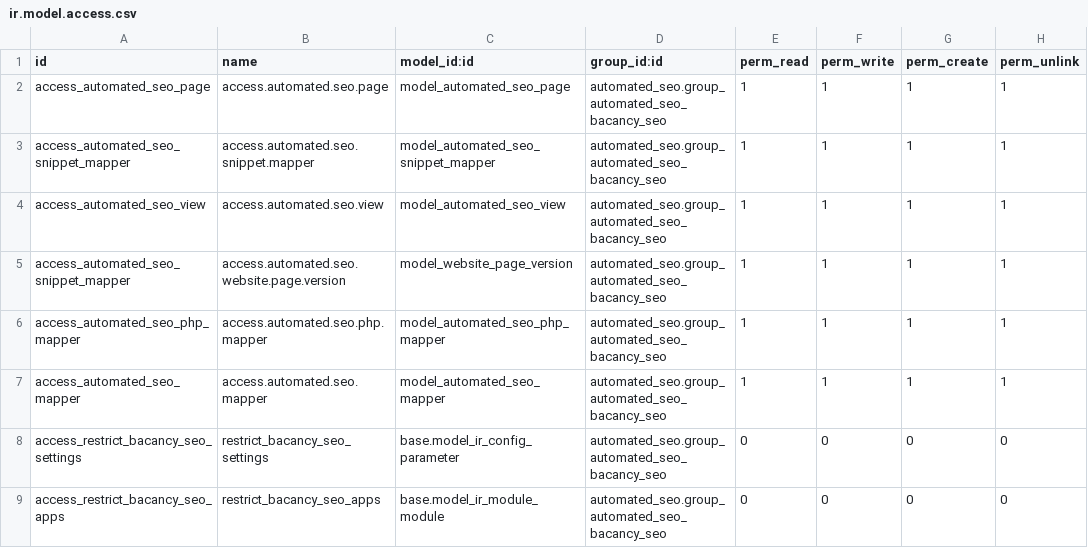
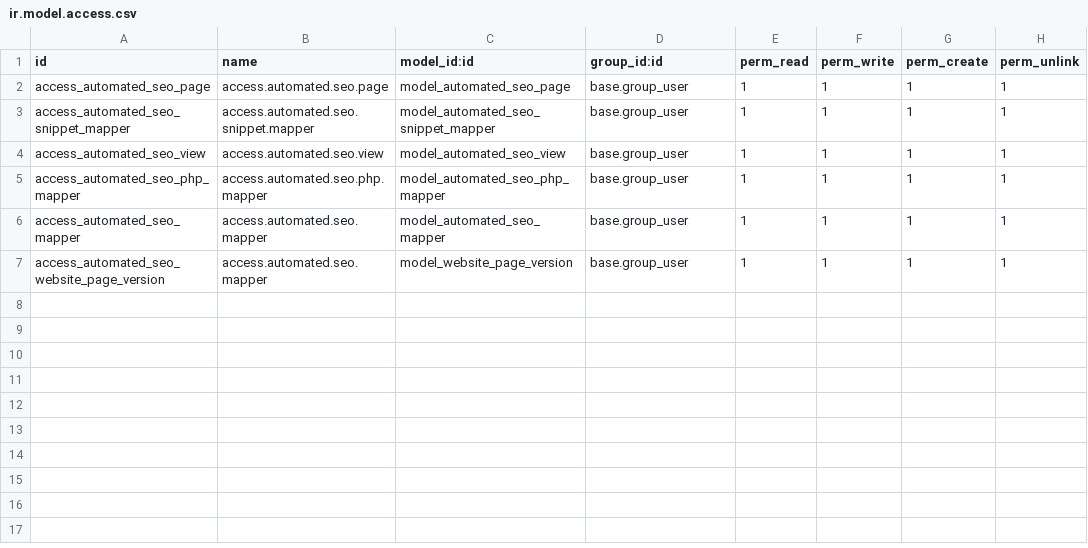
Before and after one commit to DarshBac17/automed_seo, a CSV file: custom_addons/automated_seo/security/ir.model.access.csv, drawn as a sheet.

Commit message:
fix bug in versioning

```diff
--- a/custom_addons/automated_seo/security/ir.model.access.csv
+++ b/custom_addons/automated_seo/security/ir.model.access.csv
@@ -1,9 +1,7 @@
 id,name,model_id:id,group_id:id,perm_read,perm_write,perm_create,perm_unlink
-access_automated_seo_page,access.automated.seo.page,model_automated_seo_page,automated_seo.group_automated_seo_bacancy_seo,1,1,1,1
-access_automated_seo_snippet_mapper,access.automated.seo.snippet.mapper,model_automated_seo_snippet_mapper,automated_seo.group_automated_seo_bacancy_seo,1,1,1,1
-access_automated_seo_view,access.automated.seo.view,model_automated_seo_view,automated_seo.group_automated_seo_bacancy_seo,1,1,1,1
-access_automated_seo_snippet_mapper,access.automated.seo.website.page.version,model_website_page_version,automated_seo.group_automated_seo_bacancy_seo,1,1,1,1
-access_automated_seo_php_mapper,access.automated.seo.php.mapper,model_automated_seo_php_mapper,automated_seo.group_automated_seo_bacancy_seo,1,1,1,1
-access_automated_seo_mapper,access.automated.seo.mapper,model_automated_seo_mapper,automated_seo.group_automated_seo_bacancy_seo,1,1,1,1
-access_restrict_bacancy_seo_settings,restrict_bacancy_seo_settings,base.model_ir_config_parameter,automated_seo.group_automated_seo_bacancy_seo,0,0,0,0
-access_restrict_bacancy_seo_apps,restrict_bacancy_seo_apps,base.model_ir_module_module,automated_seo.group_automated_seo_bacancy_seo,0,0,0,0
+access_automated_seo_page,access.automated.seo.page,model_automated_seo_page,base.group_user,1,1,1,1
+access_automated_seo_snippet_mapper,access.automated.seo.snippet.mapper,model_automated_seo_snippet_mapper,base.group_user,1,1,1,1
+access_automated_seo_view,access.automated.seo.view,model_automated_seo_view,base.group_user,1,1,1,1
+access_automated_seo_php_mapper,access.automated.seo.php.mapper,model_automated_seo_php_mapper,base.group_user,1,1,1,1
+access_automated_seo_mapper,access.automated.seo.mapper,model_automated_seo_mapper,base.group_user,1,1,1,1
+access_automated_seo_website_page_version,access.automated.seo.mapper,model_website_page_version,base.group_user,1,1,1,1
```
Also changed, not shown: 3 other files.
